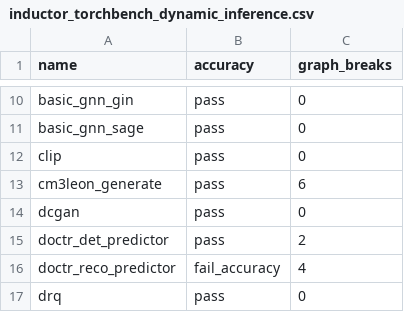
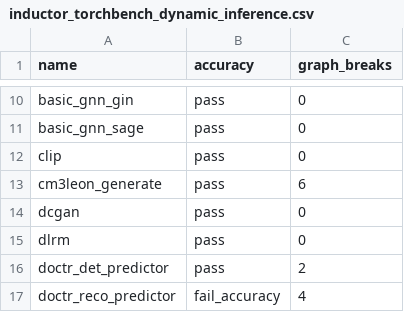
Before and after one commit to AaronWang04/pytorch, a CSV file: benchmarks/dynamo/ci_expected_accuracy/inductor_torchbench_dynamic_inference.csv, drawn as a sheet; only a part is shown, gaps mark what is left out; the shorter side is filled out with more unchanged rows.

```diff
--- a/benchmarks/dynamo/ci_expected_accuracy/inductor_torchbench_dynamic_inference.csv
+++ b/benchmarks/dynamo/ci_expected_accuracy/inductor_torchbench_dynamic_inference.csv
@@ -14,2 +14,3 @@ cm3leon_generate,pass,6
 dcgan,pass,0
+dlrm,pass,0
 doctr_det_predictor,pass,2
```
Also changed, not shown: benchmarks/dynamo/ci_expected_accuracy/inductor_torchbench_dynamic_training.csv, benchmarks/dynamo/ci_expected_accuracy/inductor_torchbench_training.csv, 7 other files.
